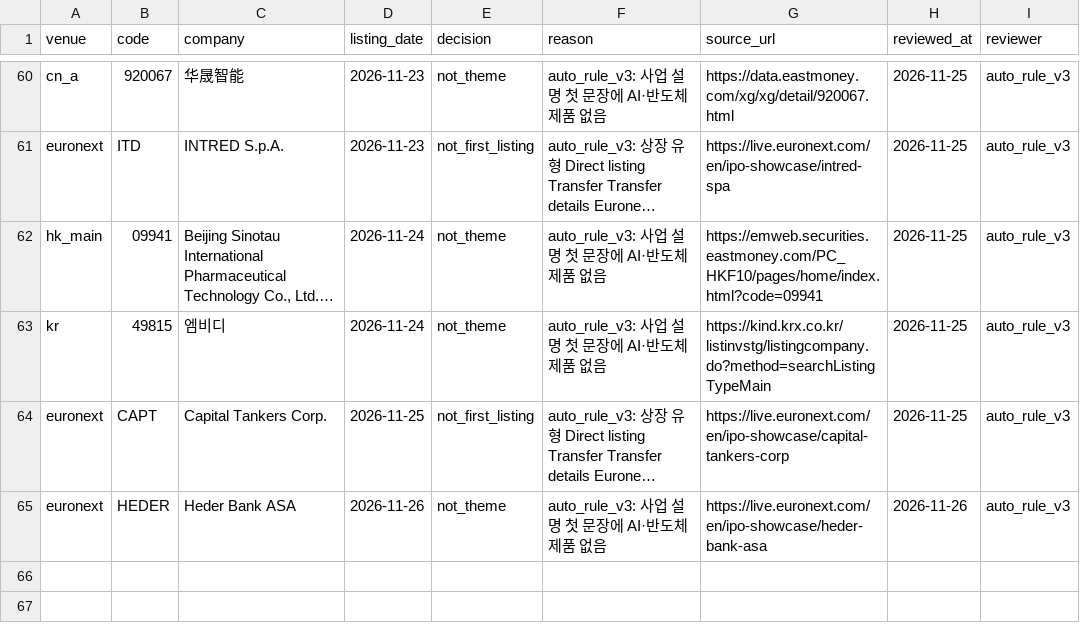
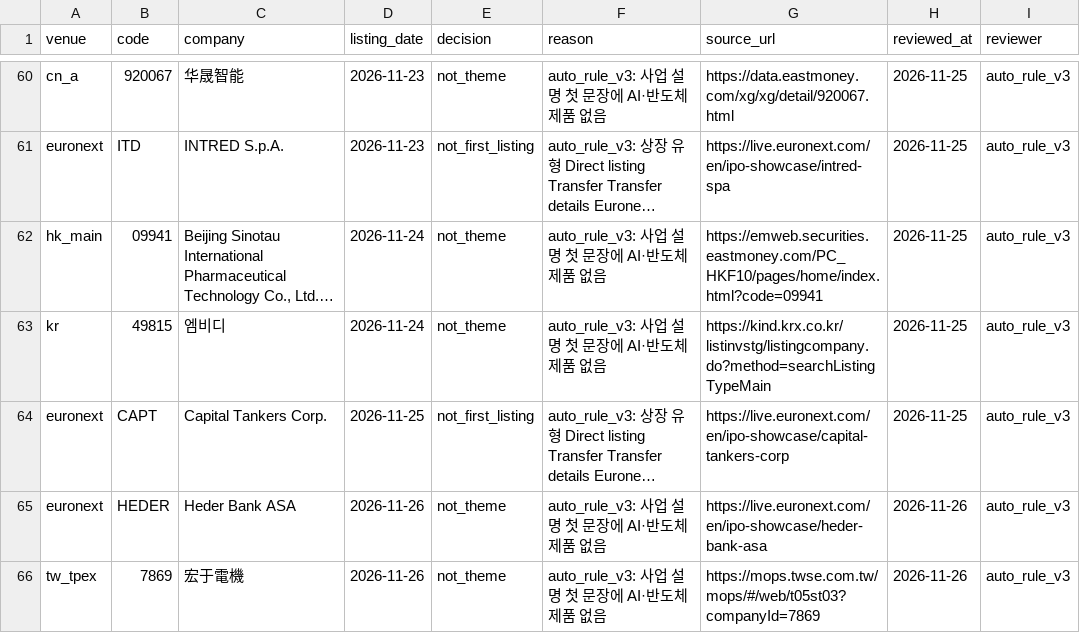
Before and after one commit to Sung-JinPark/Jin-s-investing-prediction, a CSV file: data/statistics/ipo/theme_listing_reviews.csv, drawn as a sheet; only a part is shown, gaps mark what is left out; long unchanged cells end in …; the diff names each change by its address in the sheet, - before the commit and + after, or states it on an @@ line.

```diff
--- a/data/statistics/ipo/theme_listing_reviews.csv
+++ b/data/statistics/ipo/theme_listing_reviews.csv
+row 66: tw_tpex | 7869 | 宏于電機 | 2026-11-26 | not_theme | auto_rule_v3: 사업 설명 첫 문장에 AI·반도체 제품 없음 | https://mops.twse.com.tw/mops/#/web/t05st03?companyId=7869 | 2026-11-26 | auto_rule_v3
```
Also changed, not shown: 9 other files.
